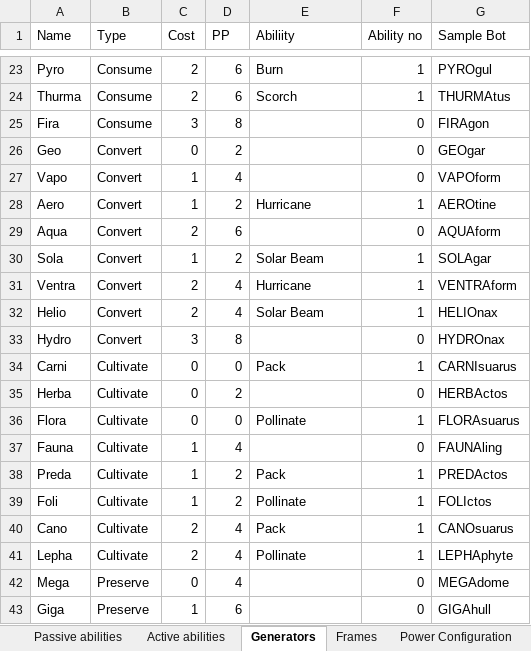
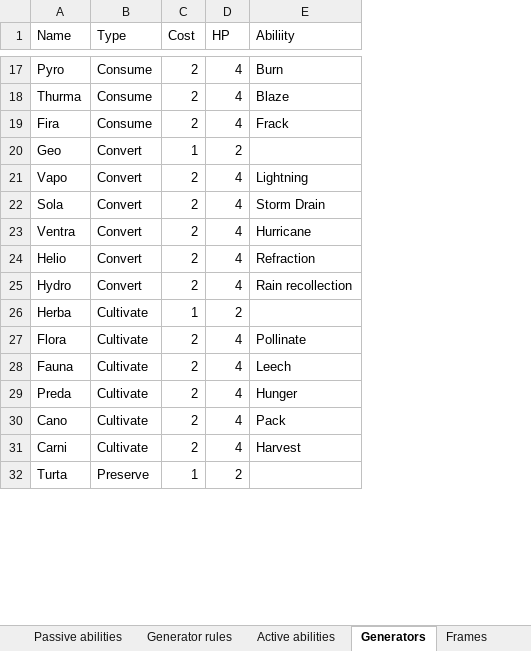
Before and after one commit to SJWDalglish/Fragment, an Excel workbook: Excel/BotBuilder 2.0.xlsx, sheet Generators, drawn as a sheet; only a part is shown, gaps mark what is left out; values as stored, in another font and other column widths than the file's, no cell formats; conditional formats and table styles not drawn; removed rows and columns are numbered as before the commit, all else as after; the diff covers the shown part only; the diff names each change by its address in the sheet, - before the commit and + after, or states it on an @@ line.

```diff
--- a/Excel/BotBuilder 2.0.xlsx (sheet Generators)
+++ b/Excel/BotBuilder 2.0.xlsx (sheet Generators)
+sheet tab: Generator rules
-column F (Ability no), rows 23-27: 1 | 1 | 0 | 0 | 0; rows 30-33: 1 | 1 | 1 | 0; rows 35-38: 0 | 1 | 0 | 1; rows 40-41: 1 | 1; row 43: 0
-column G (Sample Bot), rows 23-27: PYROgul | THURMAtus | FIRAgon | GEOgar | VAPOform; rows 30-33: SOLAgar | VENTRAform | HELIOnax | HYDROnax; rows 35-38: HERBActos | FLORAsuarus | FAUNAling | PREDActos; rows 40-41: CANOsuarus | LEPHAphyte; row 43: GIGAhull
-D1: PP
+D1: HP
-D17:D18 (HP): 6
+D17:D18 (HP): 4
-E18 (Abiliity): Scorch
+E18 (Abiliity): Blaze
-C19 (Cost): 3
+C19 (Cost): 2
-D19 (HP): 8
+D19 (HP): 4
-E19 (Abiliity): (empty)
+E19 (Abiliity): Frack
-C20 (Cost): 0
+C20 (Cost): 1
-C21 (Cost): 1
+C21 (Cost): 2
-E21 (Abiliity): (empty)
+E21 (Abiliity): Lightning
-row 28: Aero | Convert | 1 | 2 | Hurricane | 1 | AEROtine
-row 29: Aqua | Convert | 2 | 6 |  | 0 | AQUAform
-C22 (Cost): 1
+C22 (Cost): 2
-D22 (HP): 2
+D22 (HP): 4
-E22 (Abiliity): Solar Beam
+E22 (Abiliity): Storm Drain
-E24 (Abiliity): Solar Beam
+E24 (Abiliity): Refraction
-C25 (Cost): 3
+C25 (Cost): 2
-D25 (HP): 8
+D25 (HP): 4
-E25 (Abiliity): (empty)
+E25 (Abiliity): Rain recollection
-row 34: Carni | Cultivate | 0 | 0 | Pack | 1 | CARNIsuarus
-C26 (Cost): 0
+C26 (Cost): 1
-C27 (Cost): 0
+C27 (Cost): 2
-D27 (HP): 0
+D27 (HP): 4
-C28:C29 (Cost): 1
+C28:C29 (Cost): 2
-E28 (Abiliity): (empty)
+E28 (Abiliity): Leech
-D29 (HP): 2
+D29 (HP): 4
-E29 (Abiliity): Pack
+E29 (Abiliity): Hunger
-row 39: Foli | Cultivate | 1 | 2 | Pollinate | 1 | FOLIctos
-A31 (Name): Lepha
+A31 (Name): Carni
-E31 (Abiliity): Pollinate
+E31 (Abiliity): Harvest
-row 42: Mega | Preserve | 0 | 4 |  | 0 | MEGAdome
-A32 (Name): Giga
+A32 (Name): Turta
-D32 (HP): 6
+D32 (HP): 2
```
Also changed, not shown: 11 added rows, 12 removed rows and 33 edited cells elsewhere in this sheet, sheet Parts, sheet Passive abilities, sheet Frames, sheet Power Configuration, sheet Bots, sheet Active abilities, other sheet tabs, cell formats, formulas that keep their value.
